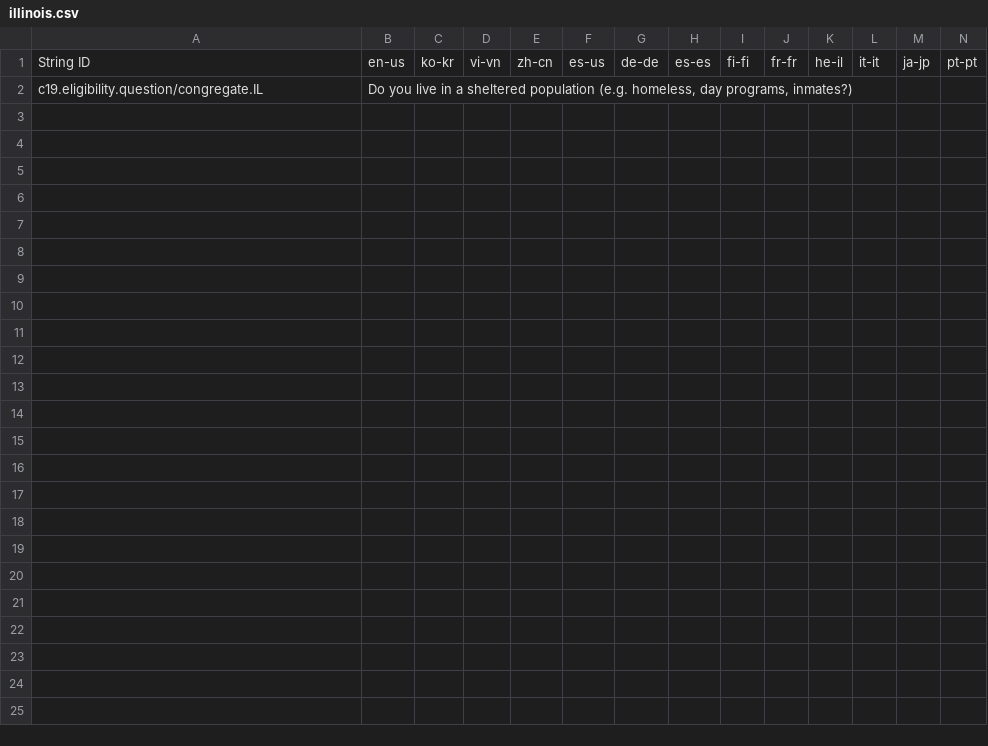
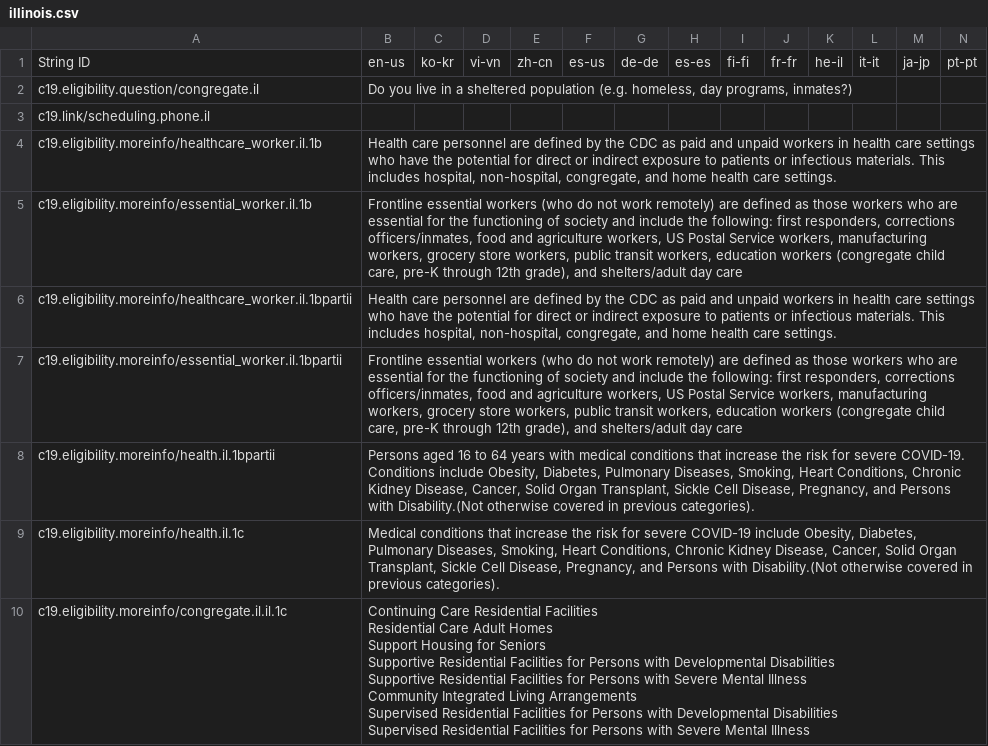
Before and after one commit to microsoft/covid-vaccine-bot, a CSV file: packages/plans/data/policies/illinois/illinois.csv, drawn as a sheet; only a part is shown; rows hold the shown columns only; ↵ is a line break in a cell; the diff names each change by its address in the sheet, - before the commit and + after, or states it on an @@ line.

Commit message:
auto file update

```diff
--- a/packages/plans/data/policies/illinois/illinois.csv
+++ b/packages/plans/data/policies/illinois/illinois.csv
-A2: c19.eligibility.question/congregate.IL
+A2: c19.eligibility.question/congregate.il
+row 3: c19.link/scheduling.phone.il
+row 4: c19.eligibility.moreinfo/healthcare_worker.il.1b | Health care personnel are defined by the CDC as paid and unpaid workers in health care settings who have the potential for direct or indirect exposure to patients or infectious materials. This includes hospital, non-hospital, congregate, and home health care settings.
+row 5: c19.eligibility.moreinfo/essential_worker.il.1b | Frontline essential workers (who do not work remotely) are defined as those workers who are essential for the functioning of society and include the following: first responders, corrections officers/inmates, food and agriculture workers, US Postal Service workers, manufacturing workers, grocery store workers, public transit workers, education workers (congregate child care, pre-K through 12th grade), and shelters/adult day care
+row 6: c19.eligibility.moreinfo/healthcare_worker.il.1bpartii | Health care personnel are defined by the CDC as paid and unpaid workers in health care settings who have the potential for direct or indirect exposure to patients or infectious materials. This includes hospital, non-hospital, congregate, and home health care settings.
+row 7: c19.eligibility.moreinfo/essential_worker.il.1bpartii | Frontline essential workers (who do not work remotely) are defined as those workers who are essential for the functioning of society and include the following: first responders, corrections officers/inmates, food and agriculture workers, US Postal Service workers, manufacturing workers, grocery store workers, public transit workers, education workers (congregate child care, pre-K through 12th grade), and shelters/adult day care
+row 8: c19.eligibility.moreinfo/health.il.1bpartii | Persons aged 16 to 64 years with medical conditions that increase the risk for severe COVID-19. Conditions include Obesity, Diabetes, Pulmonary Diseases, Smoking, Heart Conditions, Chronic Kidney Disease, Cancer, Solid Organ Transplant, Sickle Cell Disease, Pregnancy, and Persons with Disability.(Not otherwise covered in previous categories).
+row 9: c19.eligibility.moreinfo/health.il.1c | Medical conditions that increase the risk for severe COVID-19 include Obesity, Diabetes, Pulmonary Diseases, Smoking, Heart Conditions, Chronic Kidney Disease, Cancer, Solid Organ Transplant, Sickle Cell Disease, Pregnancy, and Persons with Disability.(Not otherwise covered in previous categories).
+row 10: c19.eligibility.moreinfo/congregate.il.il.1c | Continuing Care Residential Facilities ↵ Residential Care Adult Homes ↵ Support Housing for Seniors ↵ Supportive Residential Facilities for Persons with Developmental Disabilities ↵ Supportive Residential Facilities for Persons with Severe Mental Illness ↵ Community Integrated Living Arrangements ↵ Supervised Residential Facilities for Persons with Developmental Disabilities ↵ Supervised Residential Facilities for Persons with Severe Mental Illness
```
